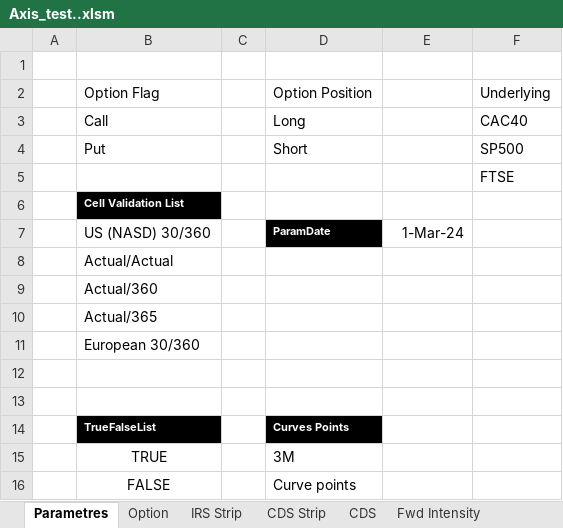
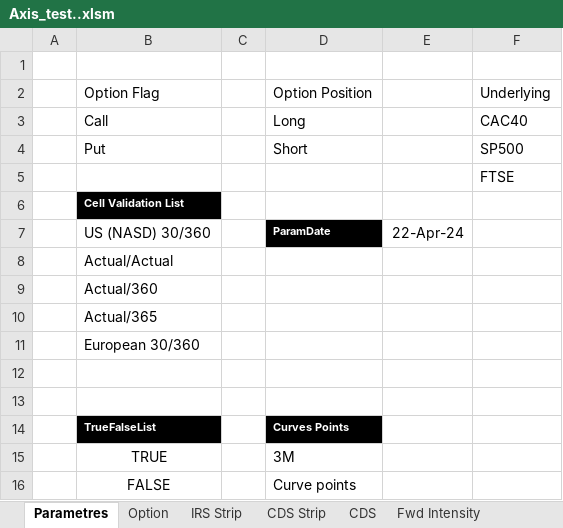
Before and after one commit to mbaAxis/Valo, an Excel workbook: common/Axis_test..xlsm, sheet Parametres, drawn as a sheet; values as stored, in another font and other column widths than the file's, no borders; the diff names each change by its address in the sheet, - before the commit and + after, or states it on an @@ line.

```diff
--- a/common/Axis_test..xlsm (sheet Parametres)
+++ b/common/Axis_test..xlsm (sheet Parametres)
-E7: 1-Mar-24
+E7: 22-Apr-24
```
Also changed, not shown: sheet CDS Strip, sheet CDO Bespoke, sheet Fwd Intensity, sheet CDS, sheet Option, sheet IRS Strip, formulas that keep their value, charts or pictures, common/Axis_test.xlsm, 11 other files.
